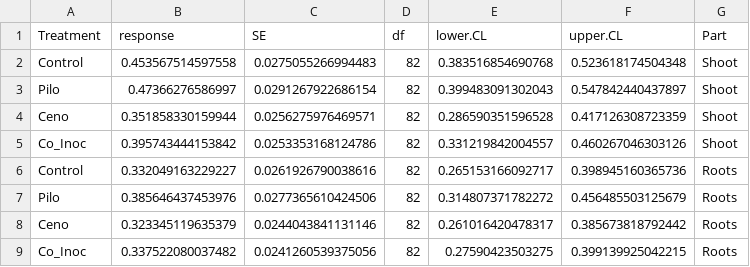
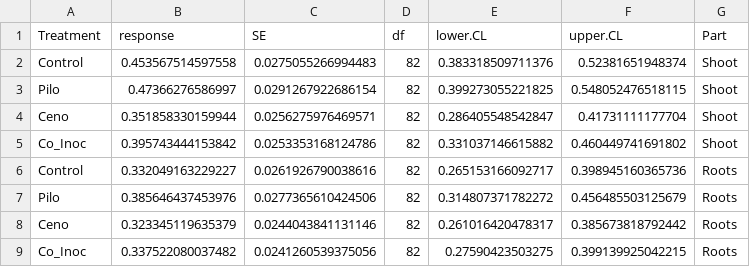
Before and after one commit to nnamremmizxilef/2025_Mycorrhization_Experiment, a CSV file: results/Figure1/emm_resource_allocation.csv, drawn as a sheet.

```diff
--- a/results/Figure1/emm_resource_allocation.csv
+++ b/results/Figure1/emm_resource_allocation.csv
@@ -1,6 +1,6 @@
 "Treatment","response","SE","df","lower.CL","upper.CL","Part"
-"Control",0.453567514597558,0.0275055266994483,82,0.383516854690768,0.523618174504348,"Shoot"
-"Pilo",0.47366276586997,0.0291267922686154,82,0.399483091302043,0.547842440437897,"Shoot"
-"Ceno",0.351858330159944,0.0256275976469571,82,0.286590351596528,0.417126308723359,"Shoot"
-"Co_Inoc",0.395743444153842,0.0253353168124786,82,0.331219842004557,0.460267046303126,"Shoot"
+"Control",0.453567514597558,0.0275055266994483,82,0.383318509711376,0.52381651948374,"Shoot"
+"Pilo",0.47366276586997,0.0291267922686154,82,0.399273055221825,0.548052476518115,"Shoot"
+"Ceno",0.351858330159944,0.0256275976469571,82,0.286405548542847,0.41731111177704,"Shoot"
+"Co_Inoc",0.395743444153842,0.0253353168124786,82,0.331037146615882,0.460449741691802,"Shoot"
 "Control",0.332049163229227,0.0261926790038616,82,0.265153166092717,0.398945160365736,"Roots"
```
Also changed, not shown: results/Figure2/model_predictions_timeseries.csv, results/Figure2/overall_treatment_effects.csv, 12 other files.
